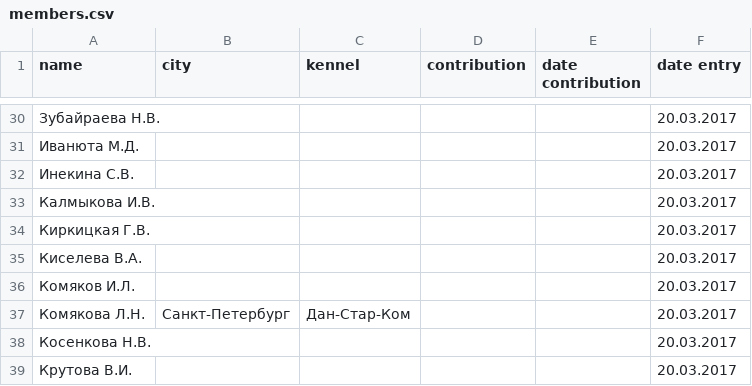
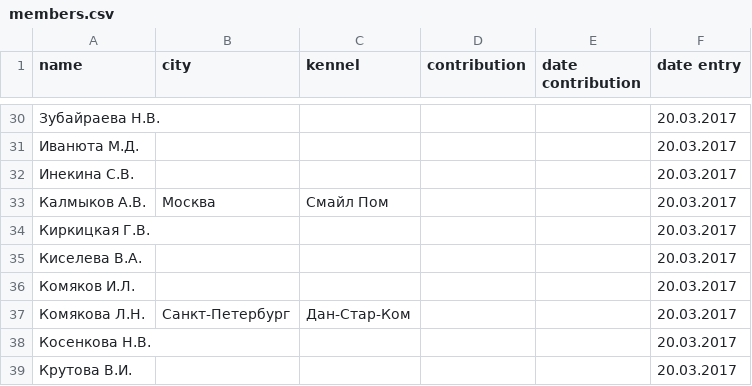
Before and after one commit to Itzamna/nkp-spitz, a CSV file: _data/members.csv, drawn as a sheet; only a part is shown, gaps mark what is left out.

Commit message:
pravka членов НКП

```diff
--- a/_data/members.csv
+++ b/_data/members.csv
@@ -32,3 +32,3 @@ name,city,kennel,contribution,date contribution,date entry
 Инекина С.В.,,,,,20.03.2017
-Калмыкова И.В.,,,,,20.03.2017
+Калмыков А.В.,Москва,Смайл Пом,,,20.03.2017
 Киркицкая Г.В.,,,,,20.03.2017
```
